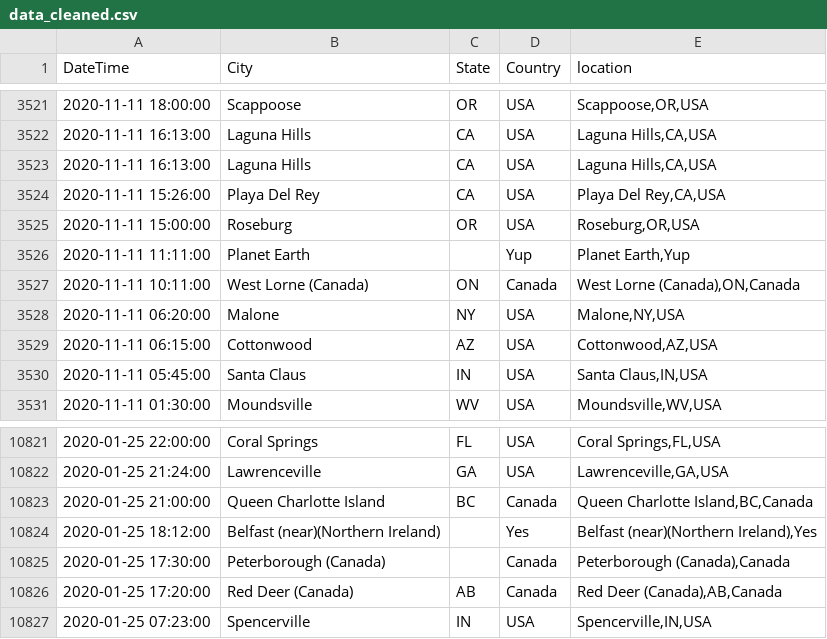
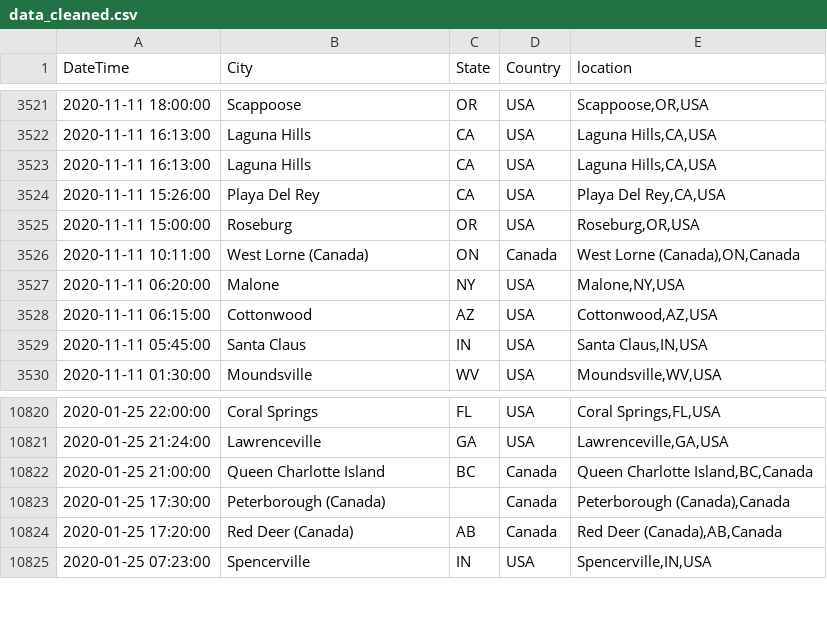
Before and after one commit to jrang188/Global-UFO-Sightings-Cluster, a CSV file: data/cleaned_ufo_data/data_cleaned.csv, drawn as a sheet; only a part is shown, gaps mark what is left out; the diff names each change by its address in the sheet, - before the commit and + after, or states it on an @@ line.

```diff
--- a/data/cleaned_ufo_data/data_cleaned.csv
+++ b/data/cleaned_ufo_data/data_cleaned.csv
-row 3526: 2020-11-11 11:11:00 | Planet Earth |  | Yup | Planet Earth,Yup
-row 10824: 2020-01-25 18:12:00 | Belfast (near)(Northern Ireland) |  | Yes | Belfast (near)(Northern Ireland),Yes
```
Also changed, not shown: 2 other files.
